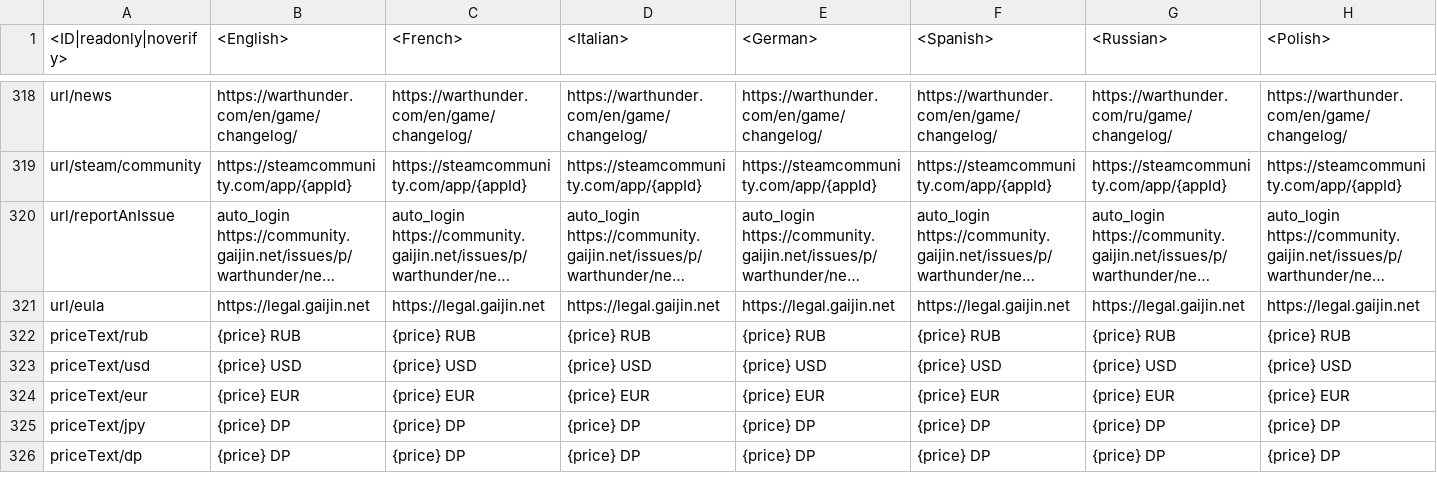
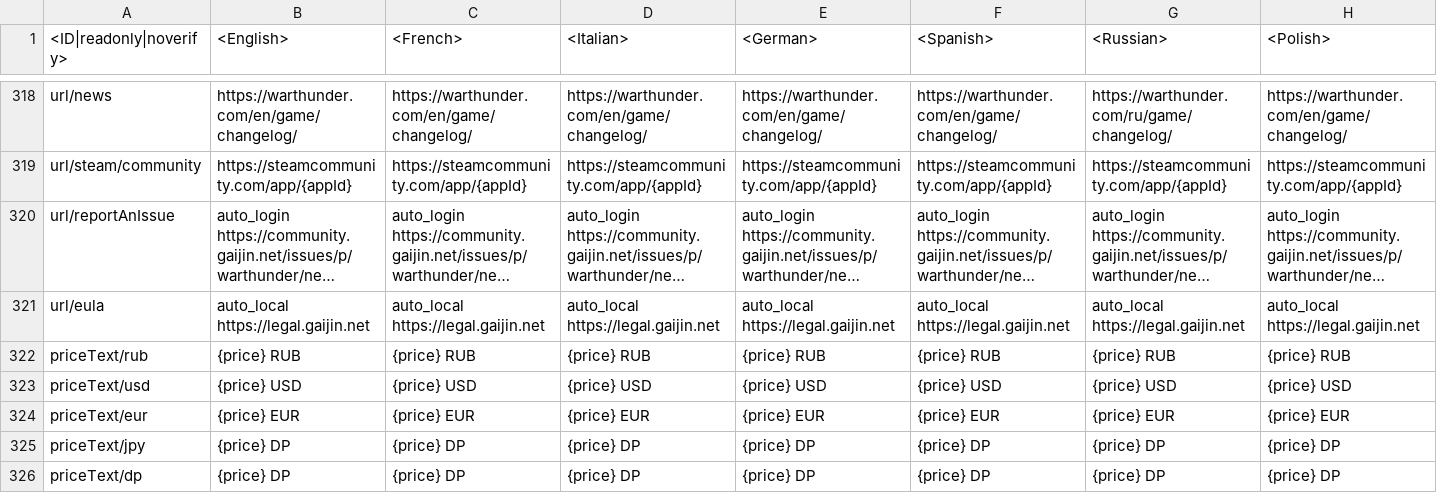
Before and after one commit to leroyonly/warthunder-lang, a CSV file: _online.csv, drawn as a sheet; only a part is shown, gaps mark what is left out; long unchanged cells end in …; the diff covers the shown part only; the diff names each change by its address in the sheet, - before the commit and + after, or states it on an @@ line.

```diff
--- a/_online.csv
+++ b/_online.csv
-B321 (<English>): https://legal.gaijin.net
+B321 (<English>): auto_local https://legal.gaijin.net
-C321 (<French>): https://legal.gaijin.net
+C321 (<French>): auto_local https://legal.gaijin.net
-D321 (<Italian>): https://legal.gaijin.net
+D321 (<Italian>): auto_local https://legal.gaijin.net
-E321 (<German>): https://legal.gaijin.net
+E321 (<German>): auto_local https://legal.gaijin.net
-F321 (<Spanish>): https://legal.gaijin.net
+F321 (<Spanish>): auto_local https://legal.gaijin.net
-G321 (<Russian>): https://legal.gaijin.net
+G321 (<Russian>): auto_local https://legal.gaijin.net
-H321 (<Polish>): https://legal.gaijin.net
+H321 (<Polish>): auto_local https://legal.gaijin.net
```
Also changed, not shown: 14 edited cells elsewhere in this file, benchmark.csv, menu_events.csv, 19 other files.
